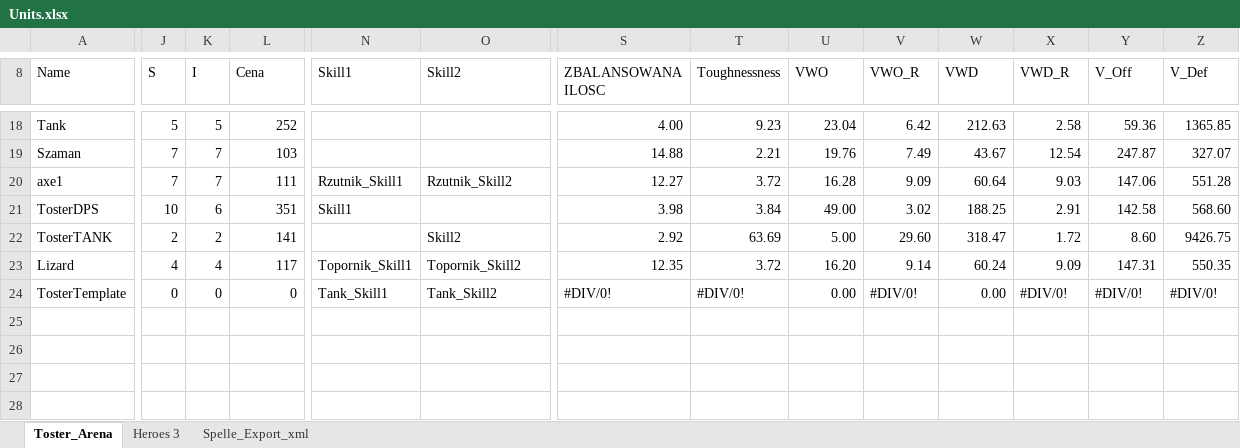
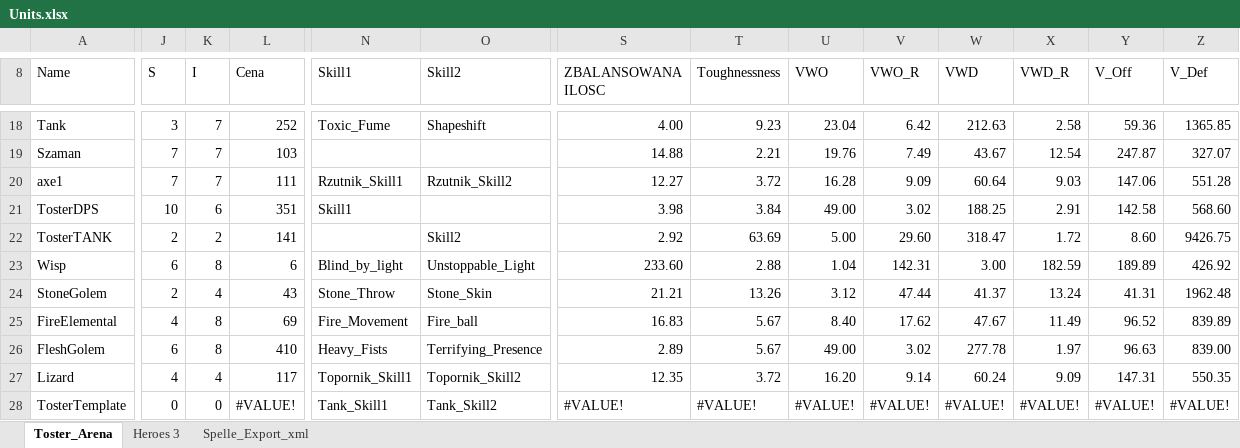
Before and after one commit to DPDdesign/TArenaUnity3D, an Excel workbook: TArenaUnity3D/Assets/Resources/Data/Units.xlsx, sheet Toster_Arena, drawn as a sheet; only a part is shown, gaps mark what is left out; values as stored, in another font and other column widths than the file's, no cell formats; conditional formats and table styles not drawn; addresses are those after the commit; rows hold the shown columns only; the diff covers the shown part only; the diff names each change by its address in the sheet, - before the commit and + after, or states it on an @@ line.

```diff
--- a/TArenaUnity3D/Assets/Resources/Data/Units.xlsx (sheet Toster_Arena)
+++ b/TArenaUnity3D/Assets/Resources/Data/Units.xlsx (sheet Toster_Arena)
-J18 (S): 5
+J18 (S): 3
-K18 (I): 5
+K18 (I): 7
-N18 (Skill1): (empty)
+N18 (Skill1): Toxic_Fume
-O18 (Skill2): (empty)
+O18 (Skill2): Shapeshift
+row 23: Wisp | 6 | 8 | 6 | Blind_by_light | Unstoppable_Light | 233.60 | 2.88 | 1.04 | 142.31 | 3.00 | 182.59 | 189.89 | 426.92
+row 24: StoneGolem | 2 | 4 | 43 | Stone_Throw | Stone_Skin | 21.21 | 13.26 | 3.12 | 47.44 | 41.37 | 13.24 | 41.31 | 1962.48
+row 25: FireElemental | 4 | 8 | 69 | Fire_Movement | Fire_ball | 16.83 | 5.67 | 8.40 | 17.62 | 47.67 | 11.49 | 96.52 | 839.89
+row 26: FleshGolem | 6 | 8 | 410 | Heavy_Fists | Terrifying_Presence | 2.89 | 5.67 | 49.00 | 3.02 | 277.78 | 1.97 | 96.63 | 839.00
-L28 (Cena): 0
+L28 (Cena): #VALUE!
-S28 (ZBALANSOWANA ILOSC): #DIV/0!
+S28 (ZBALANSOWANA ILOSC): #VALUE!
-T28 (Toughnessness): #DIV/0!
+T28 (Toughnessness): #VALUE!
-U28 (VWO): 0.00
+U28 (VWO): #VALUE!
-V28 (VWO_R): #DIV/0!
+V28 (VWO_R): #VALUE!
-W28 (VWD): 0.00
+W28 (VWD): #VALUE!
-X28 (VWD_R): #DIV/0!
+X28 (VWD_R): #VALUE!
-Y28 (V_Off): #DIV/0!
+Y28 (V_Off): #VALUE!
-Z28 (V_Def): #DIV/0!
+Z28 (V_Def): #VALUE!
```
Also changed, not shown: 39 edited cells elsewhere in this sheet, cell formats, formulas that keep their value, hidden cells, 2 other files.
